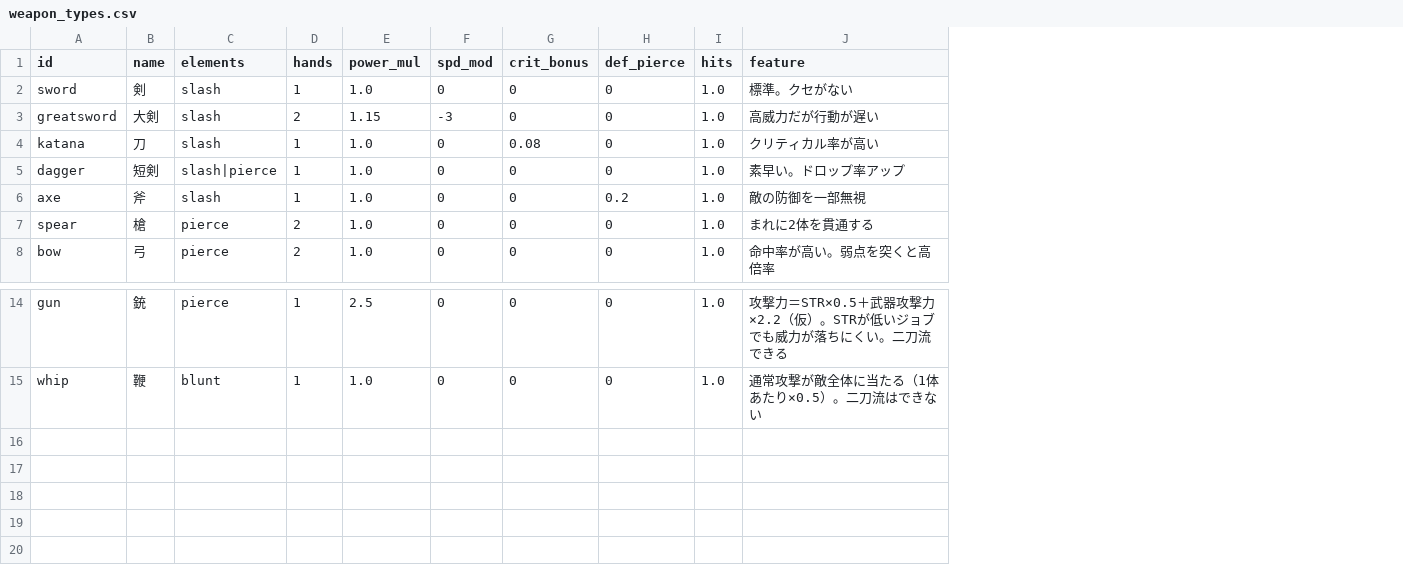
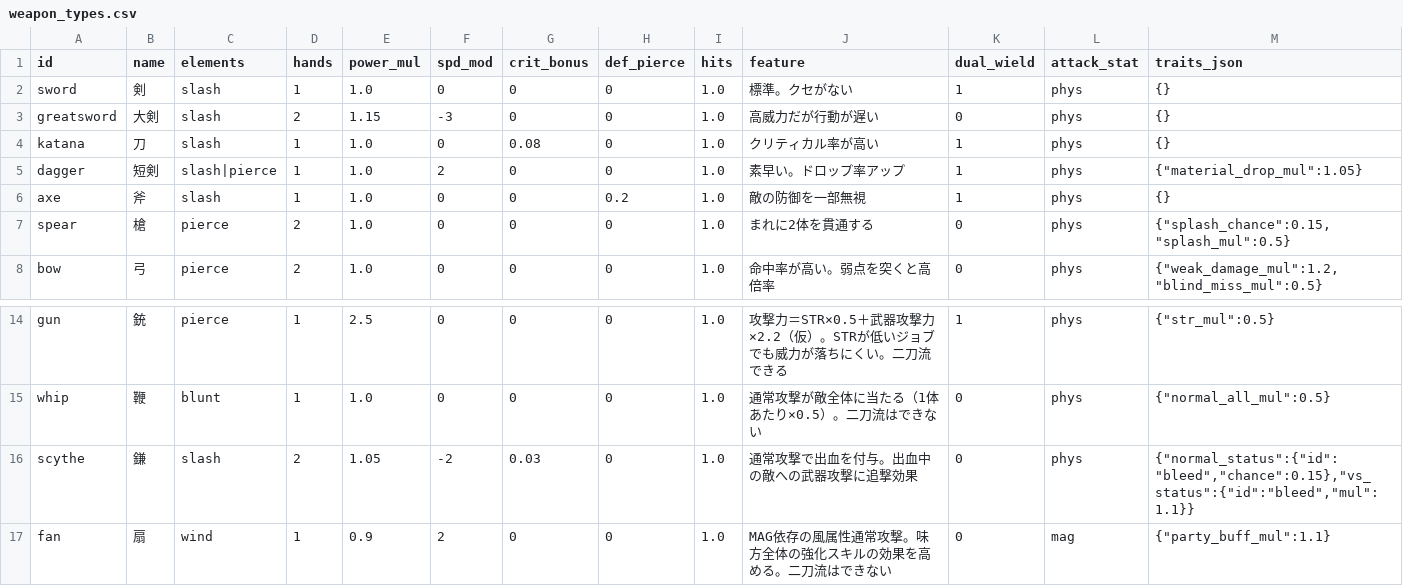
Before and after one commit to MTE317/english-quest, a CSV file: data/weapon_types.csv, drawn as a sheet; only a part is shown, gaps mark what is left out; the diff names each change by its address in the sheet, - before the commit and + after, or states it on an @@ line.

Commit message:
feat: 16武器種・鎌と扇の装備データを追加 (data/weapon_types.csv)

```diff
--- a/data/weapon_types.csv
+++ b/data/weapon_types.csv
+column K (dual_wield), rows 2-8: 1 | 0 | 1 | 1 | 1 | 0 | 0; rows 14-15: 1 | 0
+column L (attack_stat), rows 2-8: all phys; rows 14-15: phys | phys
+column M (traits_json), rows 2-8: {} | {} | {} | {"material_drop_mul":1.05} | {} | {"splash_chance":0.15,"splash_mul":0.5} | {"weak_damage_mul":1.2,"blind_miss_mul":0.5}; rows 14-15: {"str_mul":0.5} | {"normal_all_mul":0.5}
-F5 (spd_mod): 0
+F5 (spd_mod): 2
+row 16: scythe | 鎌 | slash | 2 | 1.05 | -2 | 0.03 | 0 | 1.0 | 通常攻撃で出血を付与。出血中の敵への武器攻撃に追撃効果 | 0 | phys | {"normal_status":{"id":"bleed","chance":0.15},"vs_status":{"id":"bleed","mul":1.1}}
+row 17: fan | 扇 | wind | 1 | 0.9 | 2 | 0 | 0 | 1.0 | MAG依存の風属性通常攻撃。味方全体の強化スキルの効果を高める。二刀流はできない | 0 | mag | {"party_buff_mul":1.1}
```
